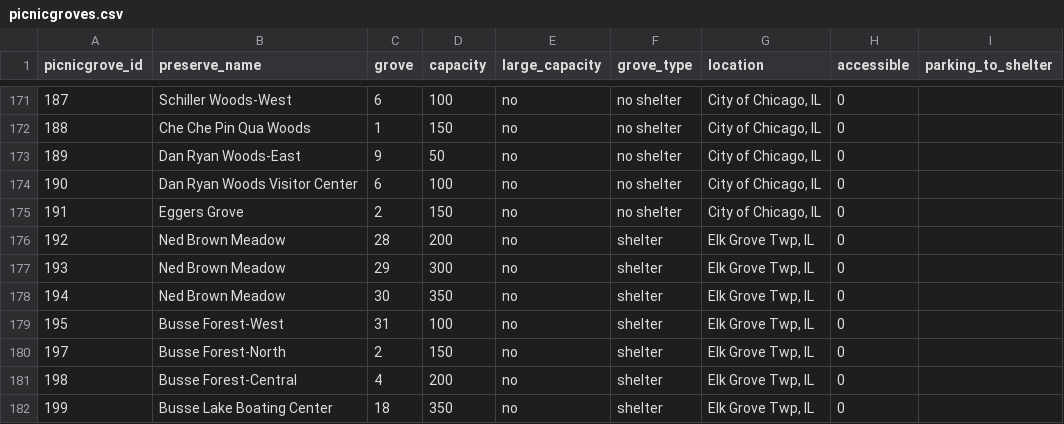
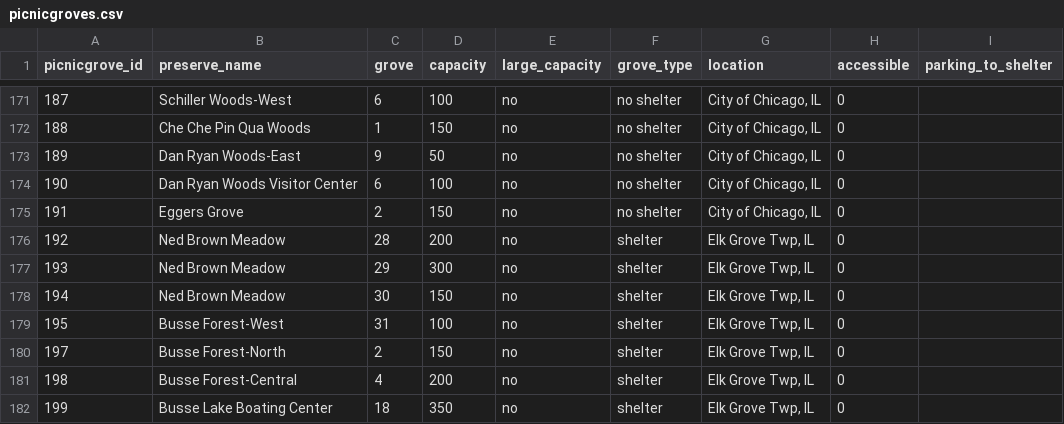
Before and after one commit to fpdcc/webmap_data_updates, a CSV file: map data/picnicgroves.csv, drawn as a sheet; only a part is shown, gaps mark what is left out; the diff names each change by its address in the sheet, - before the commit and + after, or states it on an @@ line.

```diff
--- a/map data/picnicgroves.csv
+++ b/map data/picnicgroves.csv
-D178 (capacity): 350
+D178 (capacity): 150
```
Also changed, not shown: map data/poi_desc.csv.
